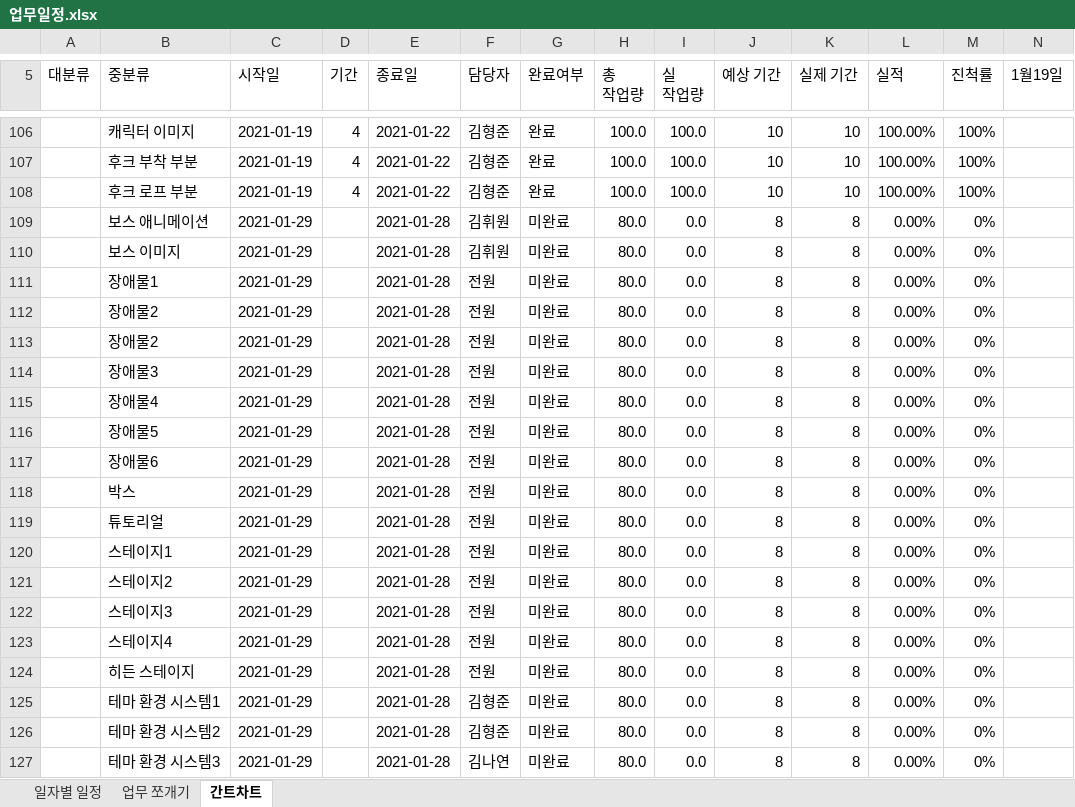
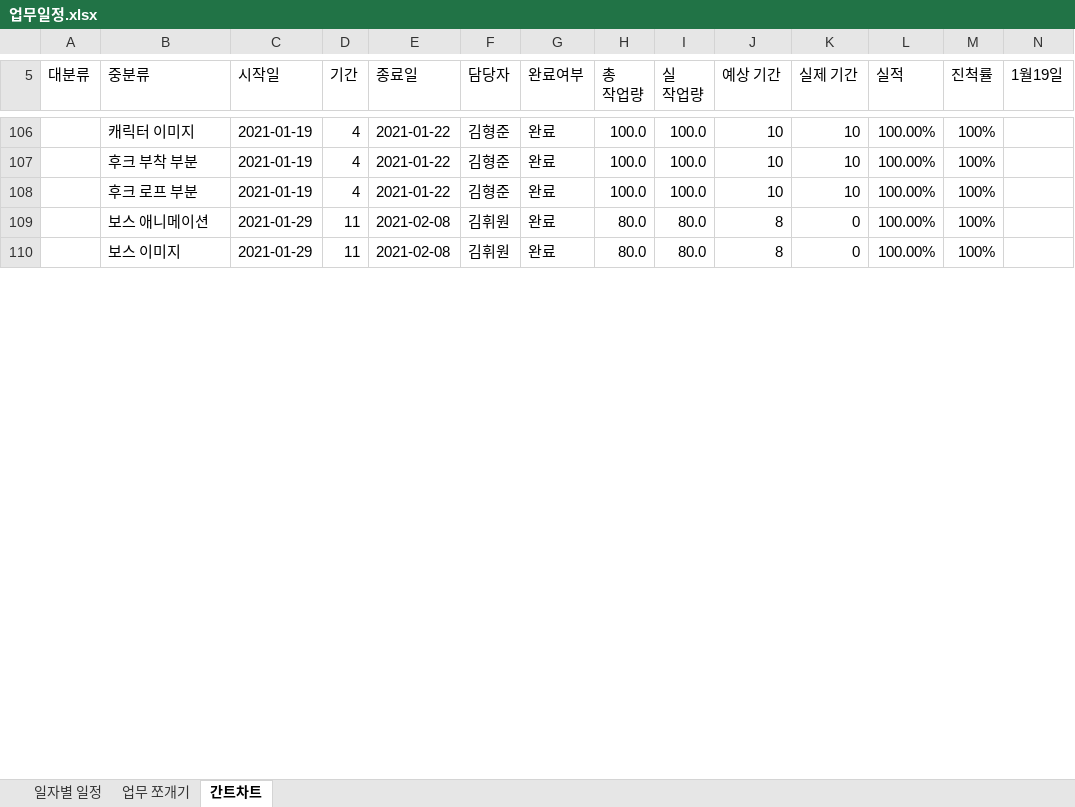
Before and after one commit to YDGYDGYDG/TeamHolyShit, an Excel workbook: 개인작업폴더/유건희/업무일정.xlsx, sheet 간트차트, drawn as a sheet; only a part is shown, gaps mark what is left out; values as stored, in another font and other column widths than the file's, no cell formats; charts and pictures not drawn; removed rows and columns are numbered as before the commit, all else as after; rows hold the shown columns only; the diff covers the shown part only; the diff names each change by its address in the sheet, - before the commit and + after, or states it on an @@ line.

```diff
--- a/개인작업폴더/유건희/업무일정.xlsx (sheet 간트차트)
+++ b/개인작업폴더/유건희/업무일정.xlsx (sheet 간트차트)
-D109:D110 (기간): (empty)
+D109:D110 (기간): 11
-E109:E110 (종료일): 2021-01-28
+E109:E110 (종료일): 2021-02-08
-G109:G110 (완료여부): 미완료
+G109:G110 (완료여부): 완료
-I109:I110 (실 작업량): 0.0
+I109:I110 (실 작업량): 80.0
-K109:K110 (실제 기간): 8
+K109:K110 (실제 기간): 0
-L109:L110 (실적): 0.00%
+L109:L110 (실적): 100.00%
-M109:M110 (진척률): 0%
+M109:M110 (진척률): 100%
-row 111:  | 장애물1 | 2021-01-29 |  | 2021-01-28 | 전원 | 미완료 | 80.0 | 0.0 | 8 | 8 | 0.00% | 0%
-row 112:  | 장애물2 | 2021-01-29 |  | 2021-01-28 | 전원 | 미완료 | 80.0 | 0.0 | 8 | 8 | 0.00% | 0%
-row 113:  | 장애물2 | 2021-01-29 |  | 2021-01-28 | 전원 | 미완료 | 80.0 | 0.0 | 8 | 8 | 0.00% | 0%
-row 114:  | 장애물3 | 2021-01-29 |  | 2021-01-28 | 전원 | 미완료 | 80.0 | 0.0 | 8 | 8 | 0.00% | 0%
-row 115:  | 장애물4 | 2021-01-29 |  | 2021-01-28 | 전원 | 미완료 | 80.0 | 0.0 | 8 | 8 | 0.00% | 0%
-row 116:  | 장애물5 | 2021-01-29 |  | 2021-01-28 | 전원 | 미완료 | 80.0 | 0.0 | 8 | 8 | 0.00% | 0%
-row 117:  | 장애물6 | 2021-01-29 |  | 2021-01-28 | 전원 | 미완료 | 80.0 | 0.0 | 8 | 8 | 0.00% | 0%
-row 118:  | 박스 | 2021-01-29 |  | 2021-01-28 | 전원 | 미완료 | 80.0 | 0.0 | 8 | 8 | 0.00% | 0%
-row 119:  | 튜토리얼 | 2021-01-29 |  | 2021-01-28 | 전원 | 미완료 | 80.0 | 0.0 | 8 | 8 | 0.00% | 0%
-row 120:  | 스테이지1 | 2021-01-29 |  | 2021-01-28 | 전원 | 미완료 | 80.0 | 0.0 | 8 | 8 | 0.00% | 0%
-row 121:  | 스테이지2 | 2021-01-29 |  | 2021-01-28 | 전원 | 미완료 | 80.0 | 0.0 | 8 | 8 | 0.00% | 0%
-row 122:  | 스테이지3 | 2021-01-29 |  | 2021-01-28 | 전원 | 미완료 | 80.0 | 0.0 | 8 | 8 | 0.00% | 0%
-row 123:  | 스테이지4 | 2021-01-29 |  | 2021-01-28 | 전원 | 미완료 | 80.0 | 0.0 | 8 | 8 | 0.00% | 0%
-row 124:  | 히든 스테이지 | 2021-01-29 |  | 2021-01-28 | 전원 | 미완료 | 80.0 | 0.0 | 8 | 8 | 0.00% | 0%
-row 125:  | 테마 환경 시스템1 | 2021-01-29 |  | 2021-01-28 | 김형준 | 미완료 | 80.0 | 0.0 | 8 | 8 | 0.00% | 0%
-row 126:  | 테마 환경 시스템2 | 2021-01-29 |  | 2021-01-28 | 김형준 | 미완료 | 80.0 | 0.0 | 8 | 8 | 0.00% | 0%
-row 127:  | 테마 환경 시스템3 | 2021-01-29 |  | 2021-01-28 | 김나연 | 미완료 | 80.0 | 0.0 | 8 | 8 | 0.00% | 0%
```
Also changed, not shown: 53 added rows, 36 removed rows and 155 edited cells elsewhere in this sheet, sheet 업무 쪼개기, sheet 일자별 일정, cell formats, charts or pictures, 1 other file.
